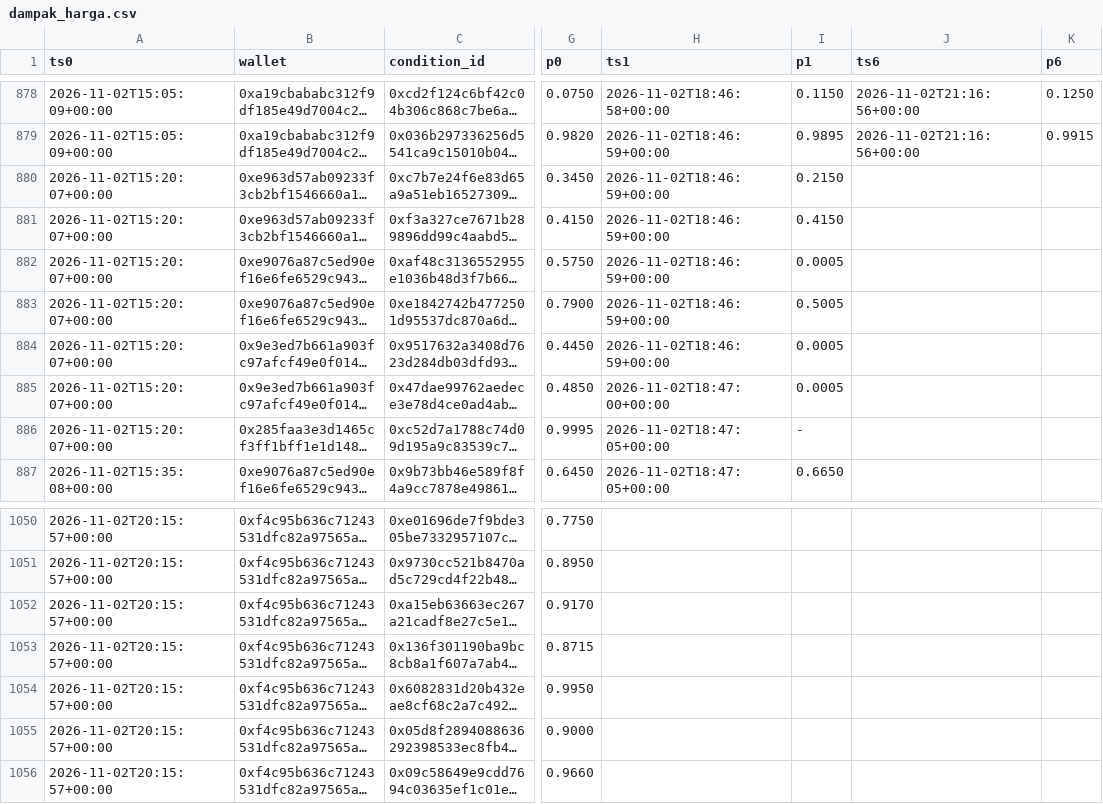
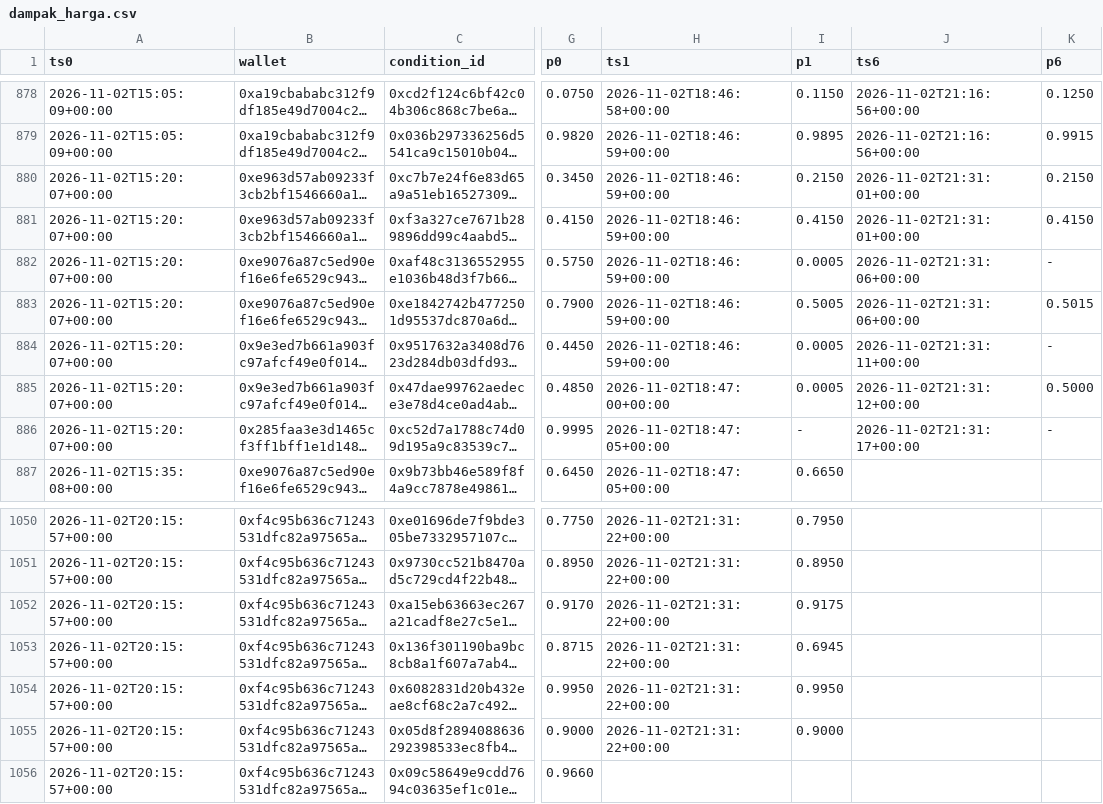
Before and after one commit to kumaraprayoga68-sketch/polybot, a CSV file: data/dampak_harga.csv, drawn as a sheet; only a part is shown, gaps mark what is left out; long unchanged cells end in …; the diff covers the shown part only; the diff names each change by its address in the sheet, - before the commit and + after, or states it on an @@ line.

```diff
--- a/data/dampak_harga.csv
+++ b/data/dampak_harga.csv
-J880:J881 (ts6): (empty)
+J880:J881 (ts6): 2026-11-02T21:31:01+00:00
-K880 (p6): (empty)
+K880 (p6): 0.2150
-K881 (p6): (empty)
+K881 (p6): 0.4150
-J882:J883 (ts6): (empty)
+J882:J883 (ts6): 2026-11-02T21:31:06+00:00
-K882 (p6): (empty)
+K882 (p6): -
-K883 (p6): (empty)
+K883 (p6): 0.5015
-J884 (ts6): (empty)
+J884 (ts6): 2026-11-02T21:31:11+00:00
-K884 (p6): (empty)
+K884 (p6): -
-J885 (ts6): (empty)
+J885 (ts6): 2026-11-02T21:31:12+00:00
-K885 (p6): (empty)
+K885 (p6): 0.5000
-J886 (ts6): (empty)
+J886 (ts6): 2026-11-02T21:31:17+00:00
-K886 (p6): (empty)
+K886 (p6): -
-H1050:H1055 (ts1): (empty)
+H1050:H1055 (ts1): 2026-11-02T21:31:22+00:00
-I1050 (p1): (empty)
+I1050 (p1): 0.7950
-I1051 (p1): (empty)
+I1051 (p1): 0.8950
-I1052 (p1): (empty)
+I1052 (p1): 0.9175
-I1053 (p1): (empty)
+I1053 (p1): 0.6945
-I1054 (p1): (empty)
+I1054 (p1): 0.9950
-I1055 (p1): (empty)
+I1055 (p1): 0.9000
```
Also changed, not shown: 54 edited cells elsewhere in this file, 1 other file.
